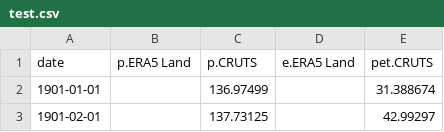
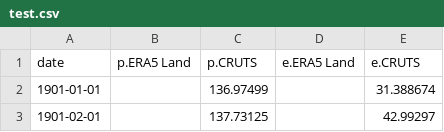
Before and after one commit to manishvenu/Global-Lake-Hydrology-Explorer, a CSV file: GLHE/.temp/test.csv, drawn as a sheet; only a part is shown.

```diff
--- a/GLHE/.temp/test.csv
+++ b/GLHE/.temp/test.csv
@@ -1,2 +1,2 @@
-date,p.ERA5 Land,p.CRUTS,e.ERA5 Land,pet.CRUTS
+date,p.ERA5 Land,p.CRUTS,e.ERA5 Land,e.CRUTS
 1901-01-01,,136.97499,,31.388674
```
Also changed, not shown: 6 other files.
